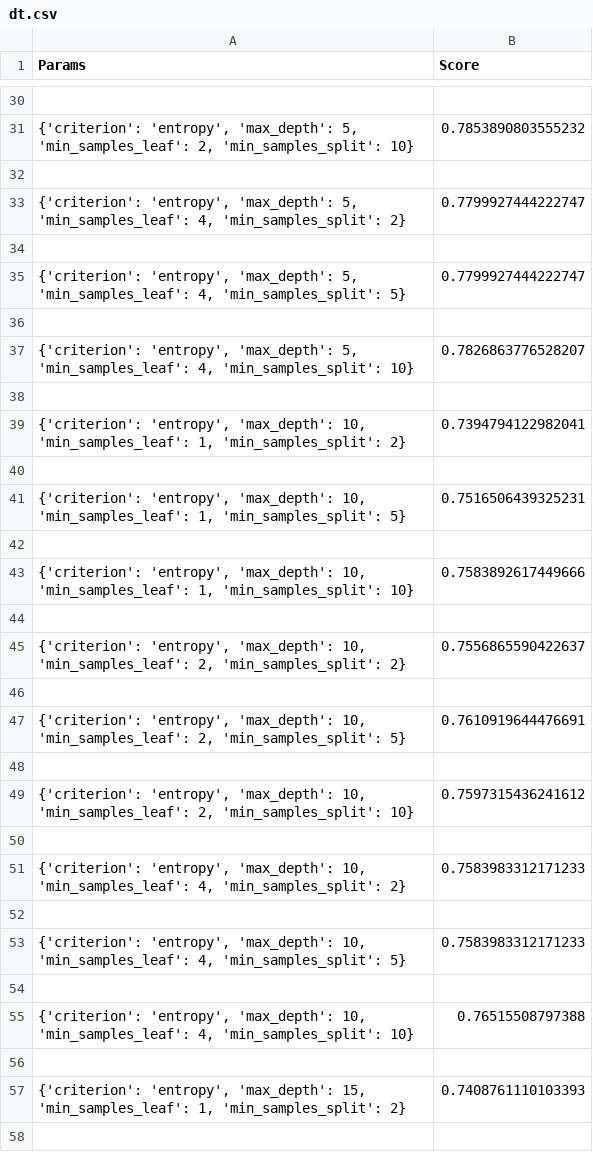
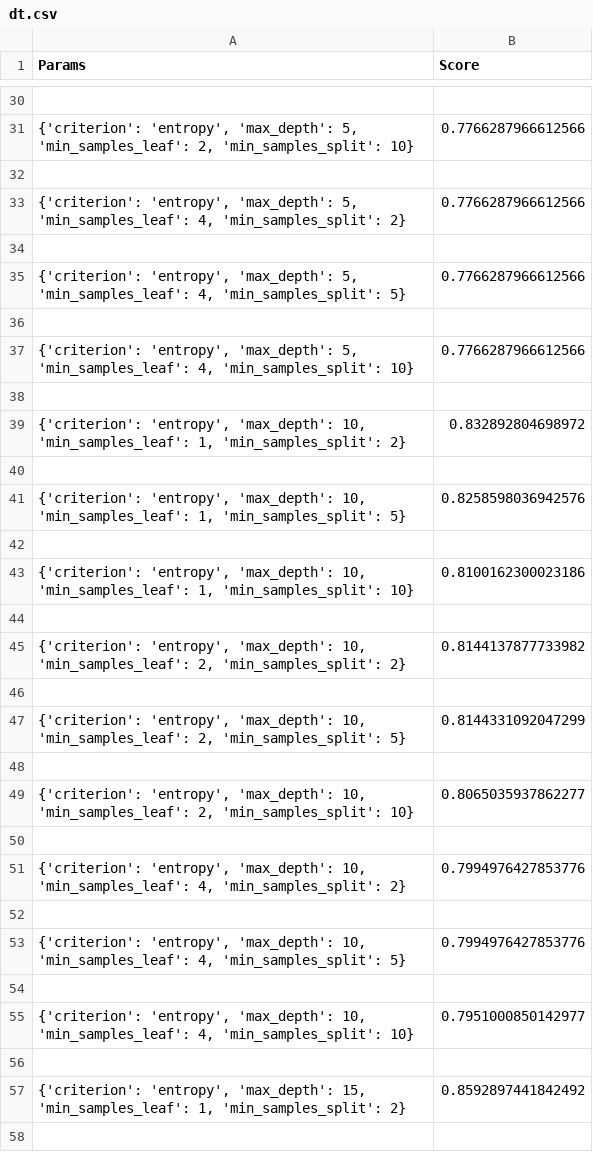
Before and after one commit to acotanor/SADp3, a CSV file: output/dt.csv, drawn as a sheet; only a part is shown, gaps mark what is left out; the diff covers the shown part only.

```diff
--- a/output/dt.csv
+++ b/output/dt.csv
@@ -30,29 +30,29 @@ Params,Score
 
-"{'criterion': 'entropy', 'max_depth': 5, 'min_samples_leaf': 2, 'min_samples_split': 10}",0.7853890803555232
+"{'criterion': 'entropy', 'max_depth': 5, 'min_samples_leaf': 2, 'min_samples_split': 10}",0.7766287966612566
 
-"{'criterion': 'entropy', 'max_depth': 5, 'min_samples_leaf': 4, 'min_samples_split': 2}",0.7799927444222747
+"{'criterion': 'entropy', 'max_depth': 5, 'min_samples_leaf': 4, 'min_samples_split': 2}",0.7766287966612566
 
-"{'criterion': 'entropy', 'max_depth': 5, 'min_samples_leaf': 4, 'min_samples_split': 5}",0.7799927444222747
+"{'criterion': 'entropy', 'max_depth': 5, 'min_samples_leaf': 4, 'min_samples_split': 5}",0.7766287966612566
 
-"{'criterion': 'entropy', 'max_depth': 5, 'min_samples_leaf': 4, 'min_samples_split': 10}",0.7826863776528207
+"{'criterion': 'entropy', 'max_depth': 5, 'min_samples_leaf': 4, 'min_samples_split': 10}",0.7766287966612566
 
-"{'criterion': 'entropy', 'max_depth': 10, 'min_samples_leaf': 1, 'min_samples_split': 2}",0.7394794122982041
+"{'criterion': 'entropy', 'max_depth': 10, 'min_samples_leaf': 1, 'min_samples_split': 2}",0.832892804698972
 
-"{'criterion': 'entropy', 'max_depth': 10, 'min_samples_leaf': 1, 'min_samples_split': 5}",0.7516506439325231
+"{'criterion': 'entropy', 'max_depth': 10, 'min_samples_leaf': 1, 'min_samples_split': 5}",0.8258598036942576
 
-"{'criterion': 'entropy', 'max_depth': 10, 'min_samples_leaf': 1, 'min_samples_split': 10}",0.7583892617449666
+"{'criterion': 'entropy', 'max_depth': 10, 'min_samples_leaf': 1, 'min_samples_split': 10}",0.8100162300023186
 
-"{'criterion': 'entropy', 'max_depth': 10, 'min_samples_leaf': 2, 'min_samples_split': 2}",0.7556865590422637
+"{'criterion': 'entropy', 'max_depth': 10, 'min_samples_leaf': 2, 'min_samples_split': 2}",0.8144137877733982
 
-"{'criterion': 'entropy', 'max_depth': 10, 'min_samples_leaf': 2, 'min_samples_split': 5}",0.7610919644476691
+"{'criterion': 'entropy', 'max_depth': 10, 'min_samples_leaf': 2, 'min_samples_split': 5}",0.8144331092047299
 
-"{'criterion': 'entropy', 'max_depth': 10, 'min_samples_leaf': 2, 'min_samples_split': 10}",0.7597315436241612
+"{'criterion': 'entropy', 'max_depth': 10, 'min_samples_leaf': 2, 'min_samples_split': 10}",0.8065035937862277
 
-"{'criterion': 'entropy', 'max_depth': 10, 'min_samples_leaf': 4, 'min_samples_split': 2}",0.7583983312171233
+"{'criterion': 'entropy', 'max_depth': 10, 'min_samples_leaf': 4, 'min_samples_split': 2}",0.7994976427853776
 
-"{'criterion': 'entropy', 'max_depth': 10, 'min_samples_leaf': 4, 'min_samples_split': 5}",0.7583983312171233
+"{'criterion': 'entropy', 'max_depth': 10, 'min_samples_leaf': 4, 'min_samples_split': 5}",0.7994976427853776
 
-"{'criterion': 'entropy', 'max_depth': 10, 'min_samples_leaf': 4, 'min_samples_split': 10}",0.76515508797388
+"{'criterion': 'entropy', 'max_depth': 10, 'min_samples_leaf': 4, 'min_samples_split': 10}",0.7951000850142977
 
-"{'criterion': 'entropy', 'max_depth': 15, 'min_samples_leaf': 1, 'min_samples_split': 2}",0.7408761110103393
+"{'criterion': 'entropy', 'max_depth': 15, 'min_samples_leaf': 1, 'min_samples_split': 2}",0.8592897441842492
 
```
Also changed, not shown: 31 edited cells elsewhere in this file, 4 other files.
